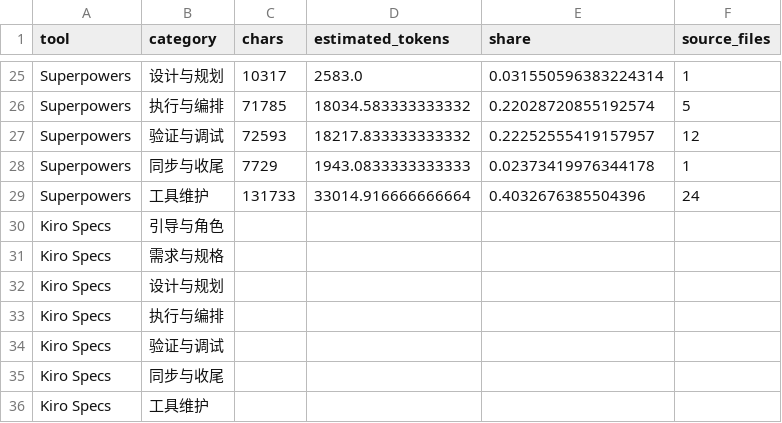
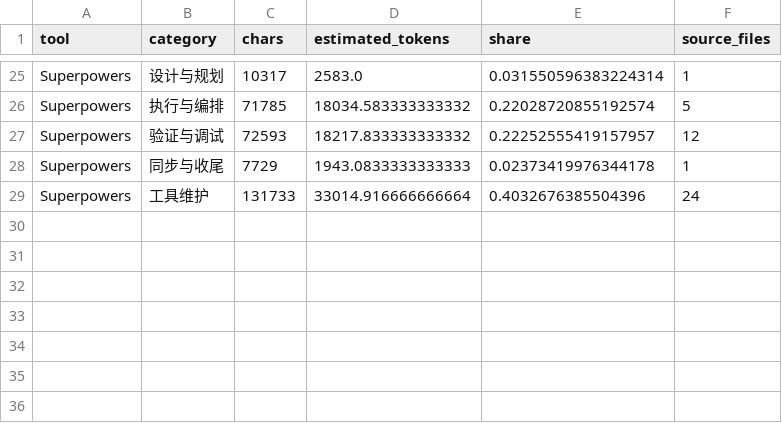
Before and after one commit to GGyyccNN/sdd-whobetter, a CSV file: output/category_summary.csv, drawn as a sheet; only a part is shown, gaps mark what is left out.

```diff
--- a/output/category_summary.csv
+++ b/output/category_summary.csv
@@ -29,8 +29 @@ Superpowers,同步与收尾,7729,1943.0833333333333,0.02373419976344178,1
 Superpowers,工具维护,131733,33014.916666666664,0.4032676385504396,24
-Kiro Specs,引导与角色,,,,
-Kiro Specs,需求与规格,,,,
-Kiro Specs,设计与规划,,,,
-Kiro Specs,执行与编排,,,,
-Kiro Specs,验证与调试,,,,
-Kiro Specs,同步与收尾,,,,
-Kiro Specs,工具维护,,,,
```
Also changed, not shown: output/excluded_files.csv, output/tool_summary.csv, 28 other files.
